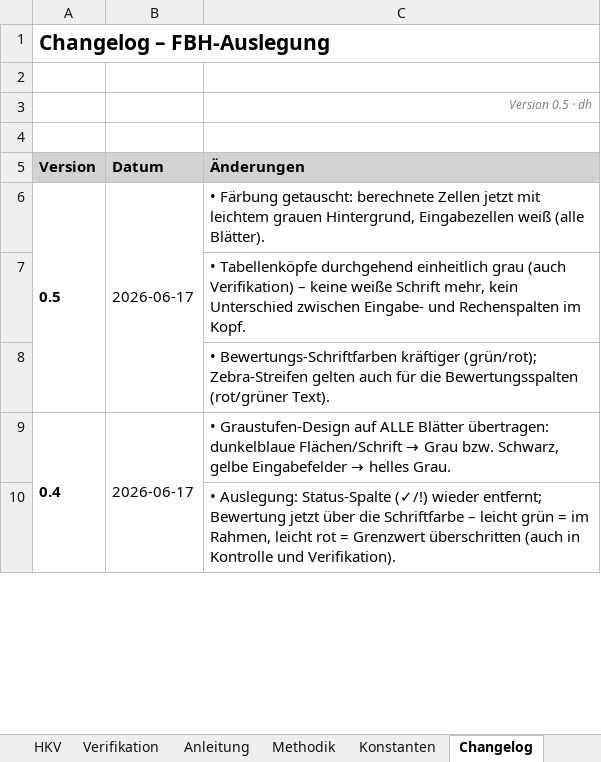
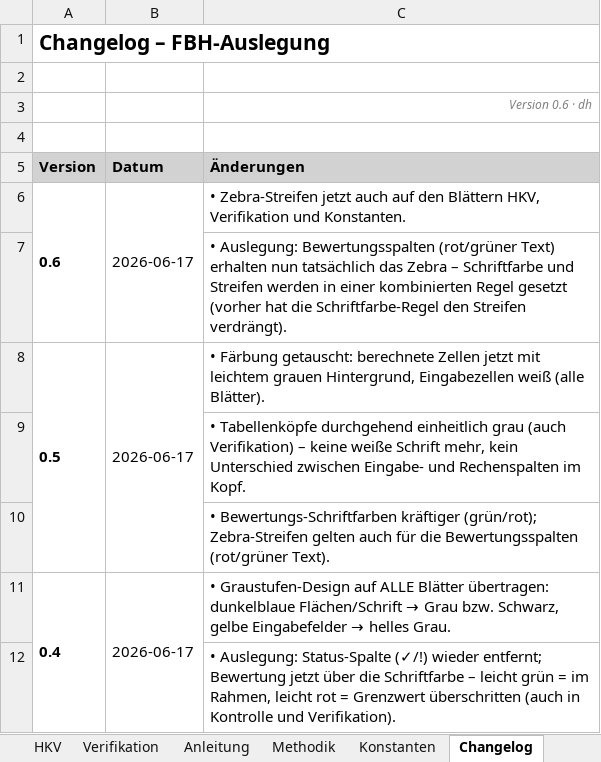
Before and after one commit to diffad/agnFBHExcel, an Excel workbook: FBH_Auslegung_EN1264.xlsx, sheet Changelog, drawn as a sheet; only a part is shown; values as stored, in another font and other column widths than the file's, no borders; charts and pictures not drawn; the diff names each change by its address in the sheet, - before the commit and + after, or states it on an @@ line.

```diff
--- a/FBH_Auslegung_EN1264.xlsx (sheet Changelog)
+++ b/FBH_Auslegung_EN1264.xlsx (sheet Changelog)
-C3 (Änderungen): Version 0.5 · dh
+C3 (Änderungen): Version 0.6 · dh
+row 6: 0.6 | 2026-06-17 | • Zebra-Streifen jetzt auch auf den Blättern HKV, Verifikation und Konstanten.
+row 7:  |  | • Auslegung: Bewertungsspalten (rot/grüner Text) erhalten nun tatsächlich das Zebra – Schriftfarbe und Streifen werden in einer kombinierten Regel gesetzt (vorher hat die Schriftfarbe-Regel den Streifen verdrängt).
```
Also changed, not shown: 1 other file.
